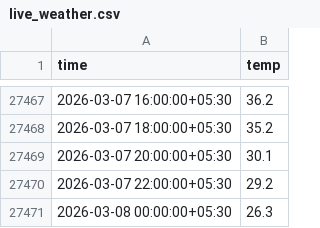
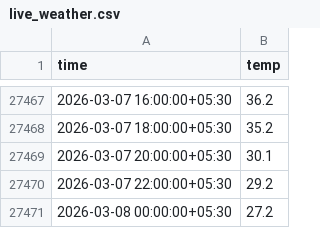
Before and after one commit to Shashank-kalasani/Predict_weather, a CSV file: data/live_weather.csv, drawn as a sheet; only a part is shown, gaps mark what is left out.

```diff
--- a/data/live_weather.csv
+++ b/data/live_weather.csv
@@ -27470,2 +27470,2 @@ time,temp
 2026-03-07 22:00:00+05:30,29.2
-2026-03-08 00:00:00+05:30,26.3
+2026-03-08 00:00:00+05:30,27.2
```
